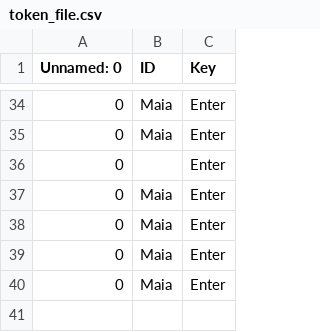
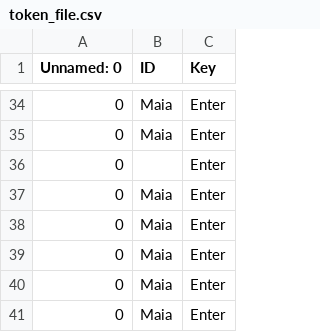
Before and after one commit to HolmanGreat/PeriodIQ, a CSV file: Polka/token_file.csv, drawn as a sheet; only a part is shown, gaps mark what is left out; the diff names each change by its address in the sheet, - before the commit and + after, or states it on an @@ line.

Commit message:
Updating file with new data

```diff
--- a/Polka/token_file.csv
+++ b/Polka/token_file.csv
+row 41: 0 | Maia | Enter
```
